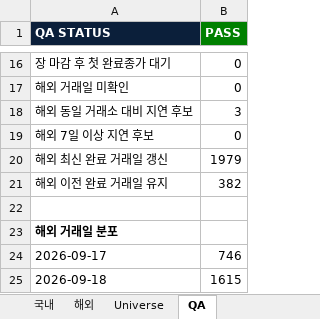
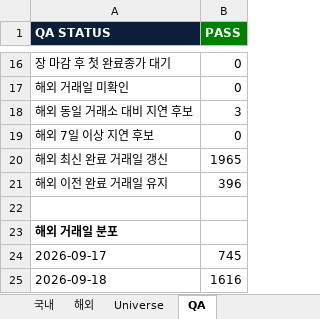
Before and after one commit to lou2sclare-ai/Stock-Price-Update, an Excel workbook: output/latest.xlsx, sheet QA, drawn as a sheet; only a part is shown, gaps mark what is left out; values as stored, in another font and other column widths than the file's, no borders; the diff names each change by its address in the sheet, - before the commit and + after, or states it on an @@ line.

```diff
--- a/output/latest.xlsx (sheet QA)
+++ b/output/latest.xlsx (sheet QA)
-B20 (PASS): 1979
+B20 (PASS): 1965
-B21 (PASS): 382
+B21 (PASS): 396
-B24 (PASS): 746
+B24 (PASS): 745
-B25 (PASS): 1615
+B25 (PASS): 1616
```
Also changed, not shown: sheet Dashboard, sheet 해외, sheet 국내, sheet 우선 커버리지, 2 other files.
